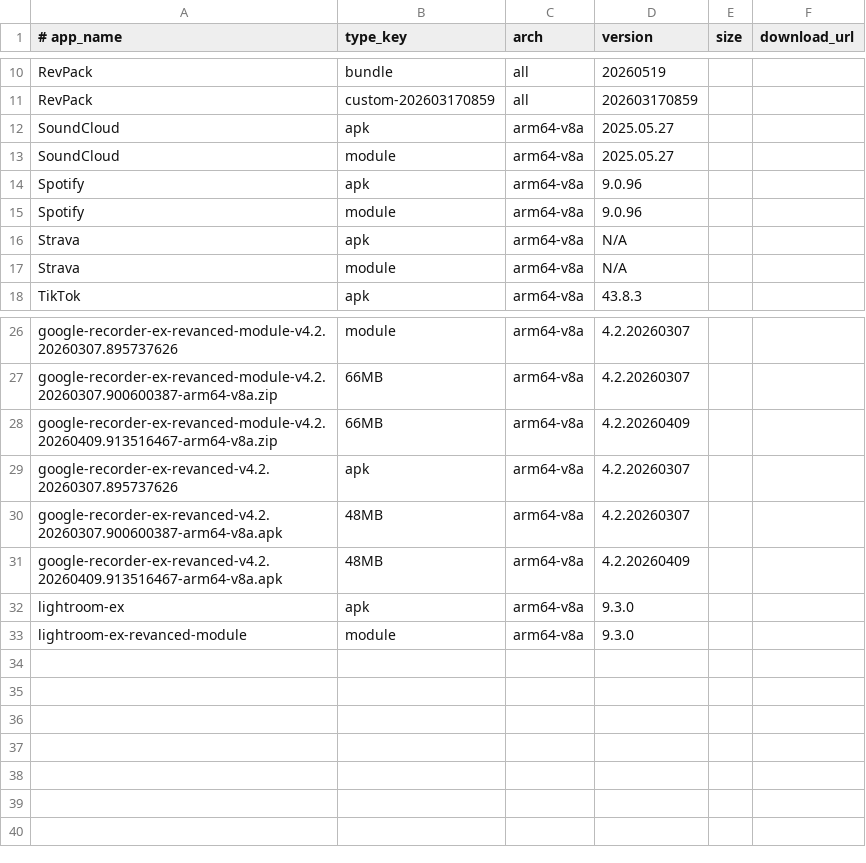
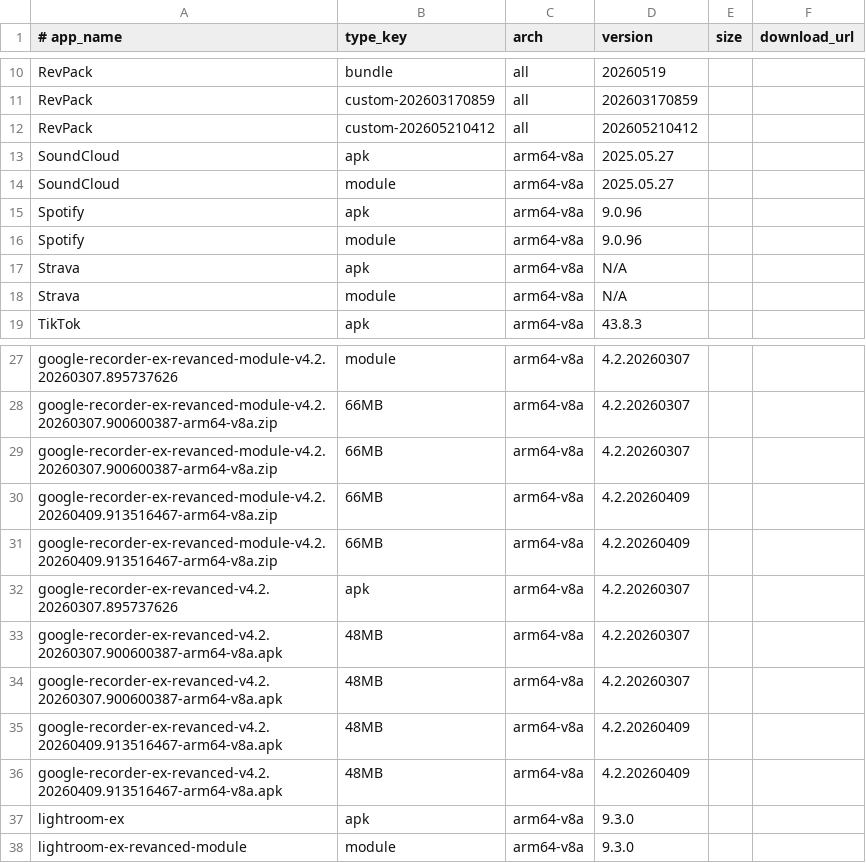
Before and after one commit to thunderkex/revanced-extended, a TSV file: .downloads-cache.tsv, drawn as a sheet; only a part is shown, gaps mark what is left out.

```diff
--- a/.downloads-cache.tsv
+++ b/.downloads-cache.tsv
@@ -11,2 +11,3 @@ RevPack	bundle	all	20260519
 RevPack	custom-202603170859	all	202603170859		
+RevPack	custom-202605210412	all	202605210412		
 SoundCloud	apk	arm64-v8a	2025.05.27		
@@ -27,2 +28,4 @@ google-recorder-ex-revanced-module-v4.2.20260307.895737626	module	arm64-v8a	4.2.
 google-recorder-ex-revanced-module-v4.2.20260307.900600387-arm64-v8a.zip	66MB	arm64-v8a	4.2.20260307		
+google-recorder-ex-revanced-module-v4.2.20260307.900600387-arm64-v8a.zip	66MB	arm64-v8a	4.2.20260307		
+google-recorder-ex-revanced-module-v4.2.20260409.913516467-arm64-v8a.zip	66MB	arm64-v8a	4.2.20260409		
 google-recorder-ex-revanced-module-v4.2.20260409.913516467-arm64-v8a.zip	66MB	arm64-v8a	4.2.20260409		
@@ -30,2 +33,4 @@ google-recorder-ex-revanced-v4.2.20260307.895737626	apk	arm64-v8a	4.2.20260307
 google-recorder-ex-revanced-v4.2.20260307.900600387-arm64-v8a.apk	48MB	arm64-v8a	4.2.20260307		
+google-recorder-ex-revanced-v4.2.20260307.900600387-arm64-v8a.apk	48MB	arm64-v8a	4.2.20260307		
+google-recorder-ex-revanced-v4.2.20260409.913516467-arm64-v8a.apk	48MB	arm64-v8a	4.2.20260409		
 google-recorder-ex-revanced-v4.2.20260409.913516467-arm64-v8a.apk	48MB	arm64-v8a	4.2.20260409		
```
Also changed, not shown: 3 other files.
